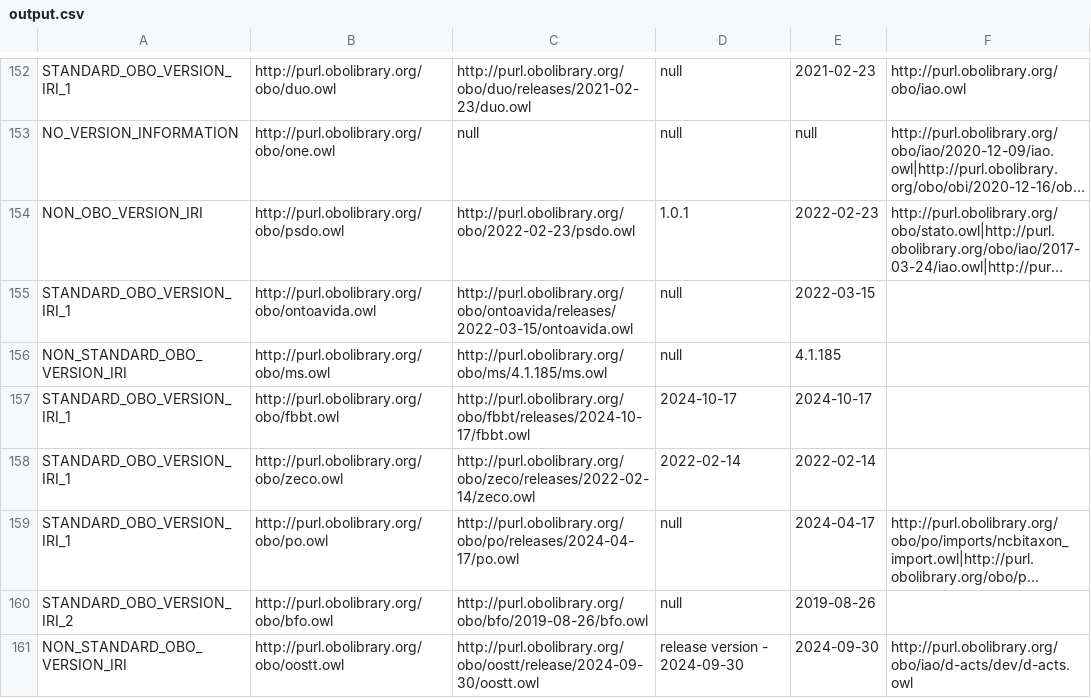
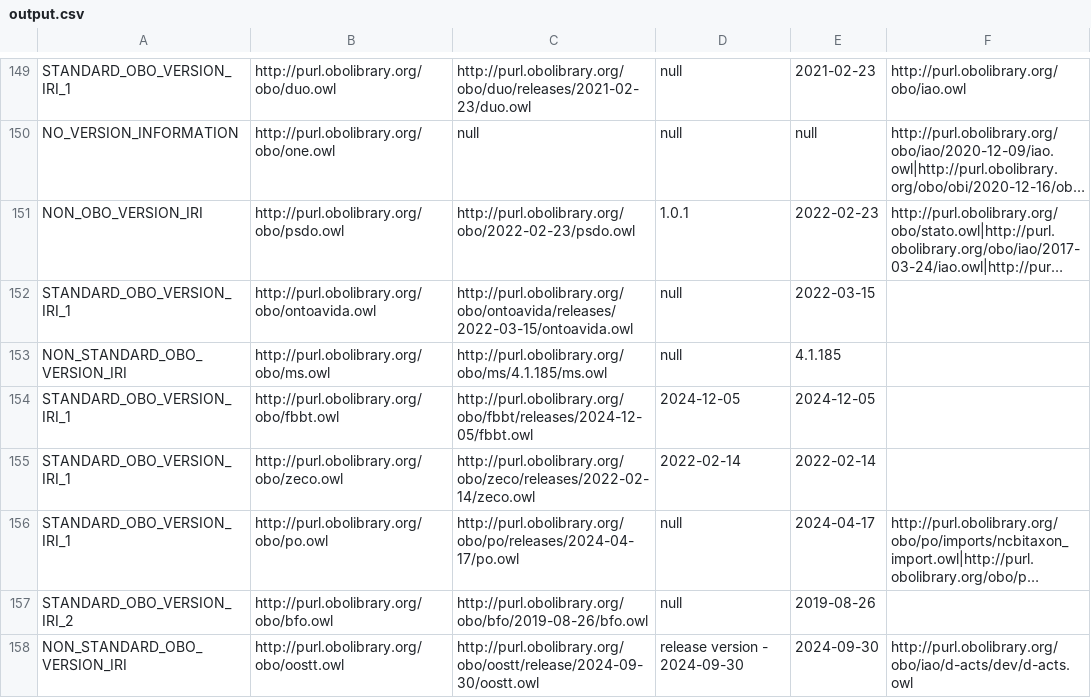
Before and after one commit to psiotwo/ontology-version-extractor, a CSV file: output.csv, drawn as a sheet; only a part is shown, gaps mark what is left out; long unchanged cells end in …; the diff covers the shown part only.

```diff
--- a/output.csv
+++ b/output.csv
@@ -156,3 +153,3 @@ STANDARD_OBO_VERSION_IRI_1,http://purl.obolibrary.org/obo/ontoavida.owl,http://p
 NON_STANDARD_OBO_VERSION_IRI,http://purl.obolibrary.org/obo/ms.owl,http://purl.obolibrary.org/obo/ms/4.1.185/ms.owl,null,4.1.185,,
-STANDARD_OBO_VERSION_IRI_1,http://purl.obolibrary.org/obo/fbbt.owl,http://purl.obolibrary.org/obo/fbbt/releases/2024-10-17/fbbt.owl,2024-10-17,2024-10-17,,
+STANDARD_OBO_VERSION_IRI_1,http://purl.obolibrary.org/obo/fbbt.owl,http://purl.obolibrary.org/obo/fbbt/releases/2024-12-05/fbbt.owl,2024-12-05,2024-12-05,,
 STANDARD_OBO_VERSION_IRI_1,http://purl.obolibrary.org/obo/zeco.owl,http://purl.obolibrary.org/obo/zeco/releases/2022-02-14/zeco.owl,2022-02-14,2022-02-14,,
```
Also changed, not shown: 3 removed rows and 9 edited cells elsewhere in this file, 2 other files.
